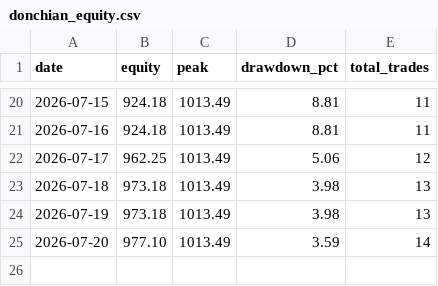
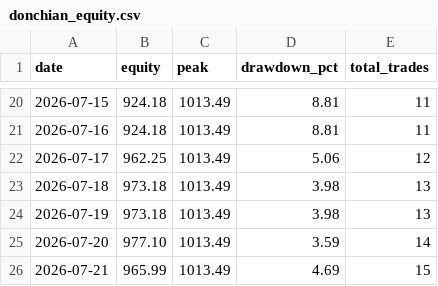
Before and after one commit to upperpulse/Eth-cone-upp, a CSV file: donchian_equity.csv, drawn as a sheet; only a part is shown, gaps mark what is left out.

Commit message:
auto-backup 20260721-0030

```diff
--- a/donchian_equity.csv
+++ b/donchian_equity.csv
@@ -25 +25,2 @@ date,equity,peak,drawdown_pct,total_trades
 2026-07-20,977.10,1013.49,3.59,14
+2026-07-21,965.99,1013.49,4.69,15
```
